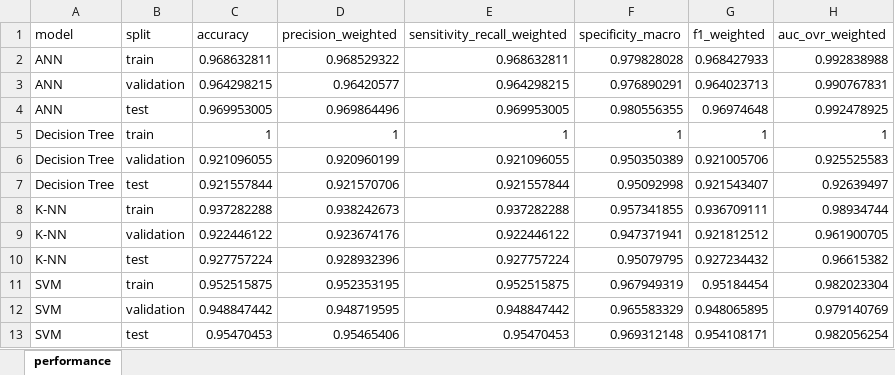
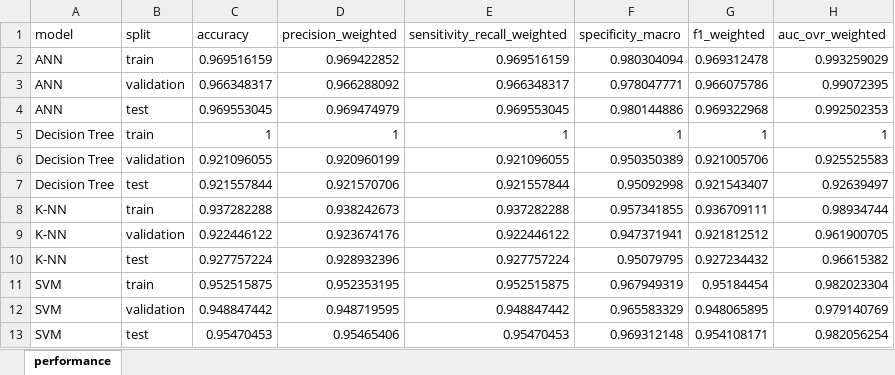
Before and after one commit to adamrodi/CMPS4700, an Excel workbook: code/output/model_performance.xlsx, sheet performance, drawn as a sheet; values as stored, in another font and other column widths than the file's, no borders; removed rows and columns are numbered as before the commit, all else as after; the diff names each change by its address in the sheet, - before the commit and + after, or states it on an @@ line.

```diff
--- a/code/output/model_performance.xlsx (sheet performance)
+++ b/code/output/model_performance.xlsx (sheet performance)
-row 2: ANN | train | 0.968632811 | 0.968529322 | 0.968632811 | 0.979828028 | 0.968427933 | 0.992838988
-row 3: ANN | validation | 0.964298215 | 0.96420577 | 0.964298215 | 0.976890291 | 0.964023713 | 0.990767831
-row 4: ANN | test | 0.969953005 | 0.969864496 | 0.969953005 | 0.980556355 | 0.96974648 | 0.992478925
+row 2: ANN | train | 0.969516159 | 0.969422852 | 0.969516159 | 0.980304094 | 0.969312478 | 0.993259029
+row 3: ANN | validation | 0.966348317 | 0.966288092 | 0.966348317 | 0.978047771 | 0.966075786 | 0.99072395
+row 4: ANN | test | 0.969553045 | 0.969474979 | 0.969553045 | 0.980144886 | 0.969322968 | 0.992502353
```
Also changed, not shown: 9 other files.
